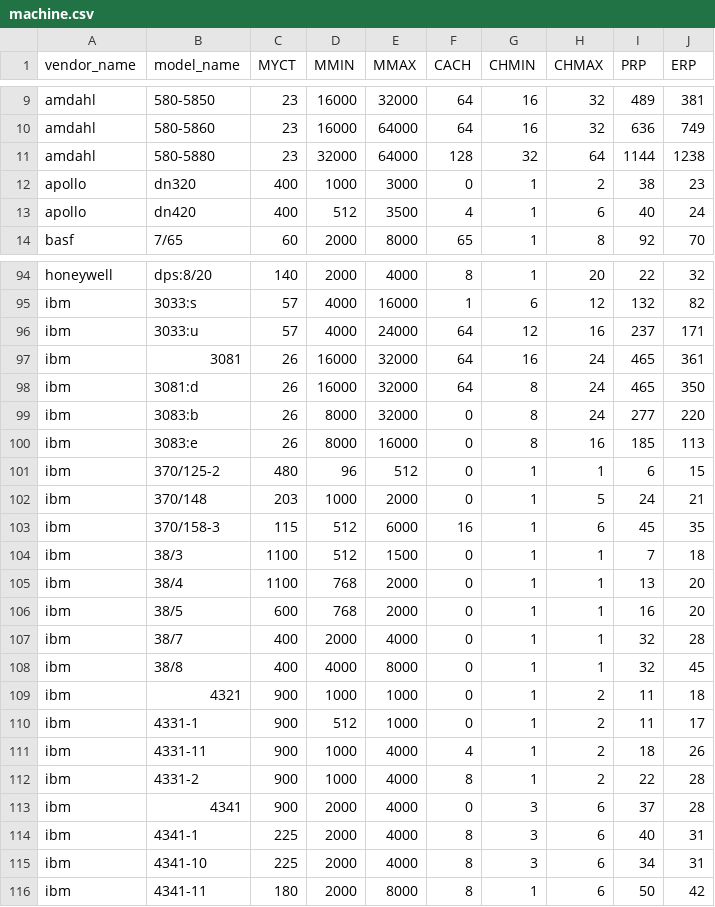
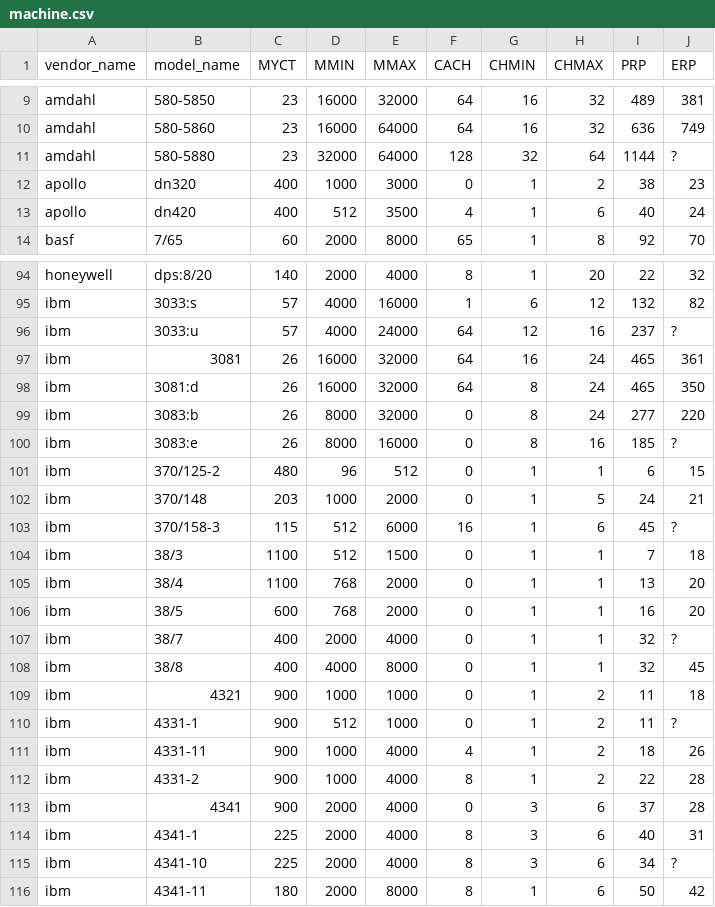
Before and after one commit to Grilinho/dataset-ctc, a CSV file: machine.csv, drawn as a sheet; only a part is shown, gaps mark what is left out; the diff covers the shown part only.

```diff
--- a/machine.csv
+++ b/machine.csv
@@ -10,3 +10,3 @@ amdahl,580-5850,23,16000,32000,64,16,32,489,381
 amdahl,580-5860,23,16000,64000,64,16,32,636,749
-amdahl,580-5880,23,32000,64000,128,32,64,1144,1238
+amdahl,580-5880,23,32000,64000,128,32,64,1144,?
 apollo,dn320,400,1000,3000,0,1,2,38,23
@@ -95,3 +95,3 @@ honeywell,dps:8/20,140,2000,4000,8,1,20,22,32
 ibm,3033:s,57,4000,16000,1,6,12,132,82
-ibm,3033:u,57,4000,24000,64,12,16,237,171
+ibm,3033:u,57,4000,24000,64,12,16,237,?
 ibm,3081,26,16000,32000,64,16,24,465,361
@@ -99,6 +99,6 @@ ibm,3081:d,26,16000,32000,64,8,24,465,350
 ibm,3083:b,26,8000,32000,0,8,24,277,220
-ibm,3083:e,26,8000,16000,0,8,16,185,113
+ibm,3083:e,26,8000,16000,0,8,16,185,?
 ibm,370/125-2,480,96,512,0,1,1,6,15
 ibm,370/148,203,1000,2000,0,1,5,24,21
-ibm,370/158-3,115,512,6000,16,1,6,45,35
+ibm,370/158-3,115,512,6000,16,1,6,45,?
 ibm,38/3,1100,512,1500,0,1,1,7,18
@@ -106,6 +106,6 @@ ibm,38/4,1100,768,2000,0,1,1,13,20
 ibm,38/5,600,768,2000,0,1,1,16,20
-ibm,38/7,400,2000,4000,0,1,1,32,28
+ibm,38/7,400,2000,4000,0,1,1,32,?
 ibm,38/8,400,4000,8000,0,1,1,32,45
 ibm,4321,900,1000,1000,0,1,2,11,18
-ibm,4331-1,900,512,1000,0,1,2,11,17
+ibm,4331-1,900,512,1000,0,1,2,11,?
 ibm,4331-11,900,1000,4000,4,1,2,18,26
@@ -114,3 +114,3 @@ ibm,4341,900,2000,4000,0,3,6,37,28
 ibm,4341-1,225,2000,4000,8,3,6,40,31
-ibm,4341-10,225,2000,4000,8,3,6,34,31
+ibm,4341-10,225,2000,4000,8,3,6,34,?
 ibm,4341-11,180,2000,8000,8,1,6,50,42
```
Also changed, not shown: 24 edited cells elsewhere in this file, auto-mpg.csv.
